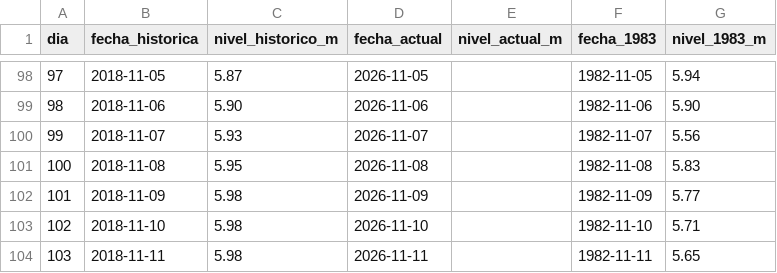
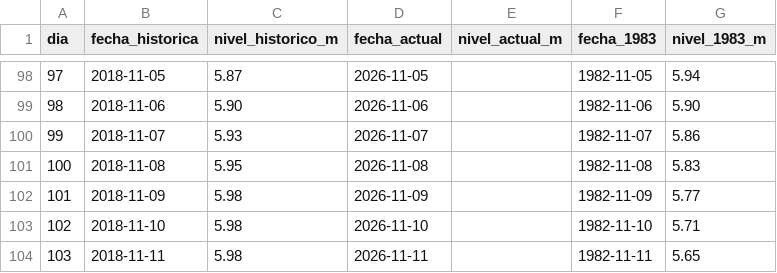
Before and after one commit to juniorsosasalinas-star/monitor-hidrologico-paraguay, a CSV file: niveles.csv, drawn as a sheet; only a part is shown, gaps mark what is left out.

Commit message:
Update niveles.csv

```diff
--- a/niveles.csv
+++ b/niveles.csv
@@ -99,3 +99,3 @@ dia,fecha_historica,nivel_historico_m,fecha_actual,nivel_actual_m,fecha_1983,niv
 98,2018-11-06,5.90,2026-11-06,,1982-11-06,5.90
-99,2018-11-07,5.93,2026-11-07,,1982-11-07,5.56
+99,2018-11-07,5.93,2026-11-07,,1982-11-07,5.86
 100,2018-11-08,5.95,2026-11-08,,1982-11-08,5.83
```
